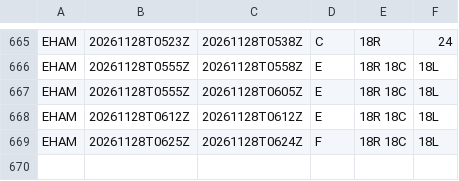
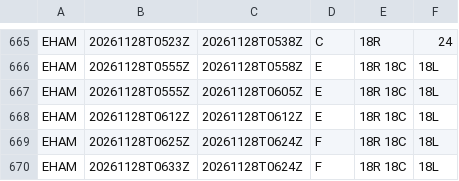
Before and after one commit to honghebincsg/pegasus-fid-gist, a CSV file: atis-history/EHAM/2026-11.csv, drawn as a sheet; only a part is shown, gaps mark what is left out; the diff names each change by its address in the sheet, - before the commit and + after, or states it on an @@ line.

```diff
--- a/atis-history/EHAM/2026-11.csv
+++ b/atis-history/EHAM/2026-11.csv
+row 670: EHAM | 20261128T0633Z | 20261128T0624Z | F | 18R 18C | 18L
```
Also changed, not shown: atis-history/KORD/2026-11.csv, atis-history/PANC/2026-11.csv, 4 other files.
